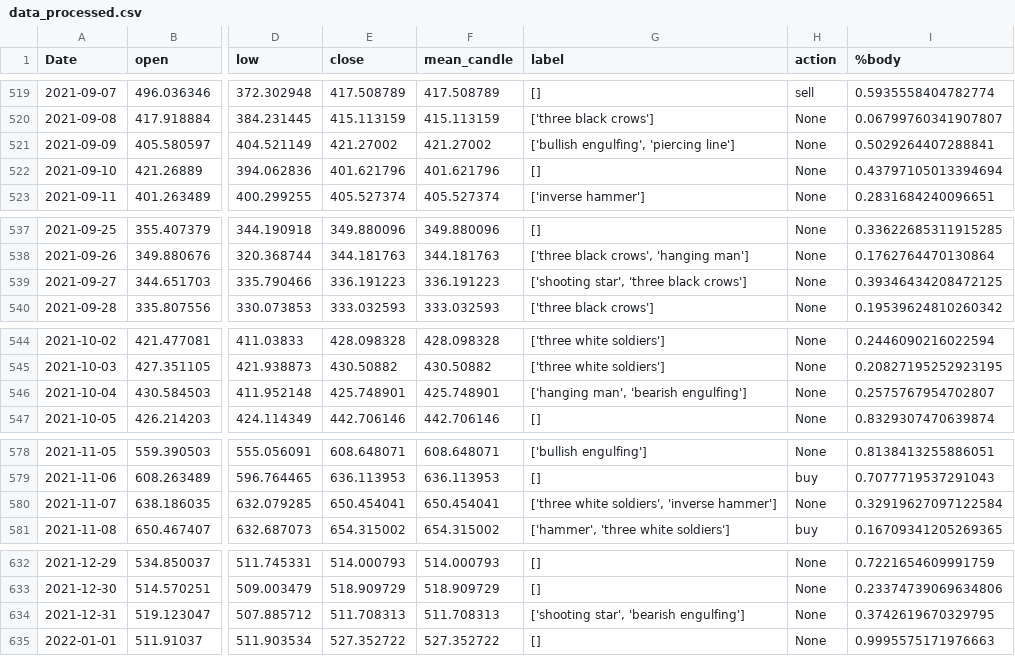
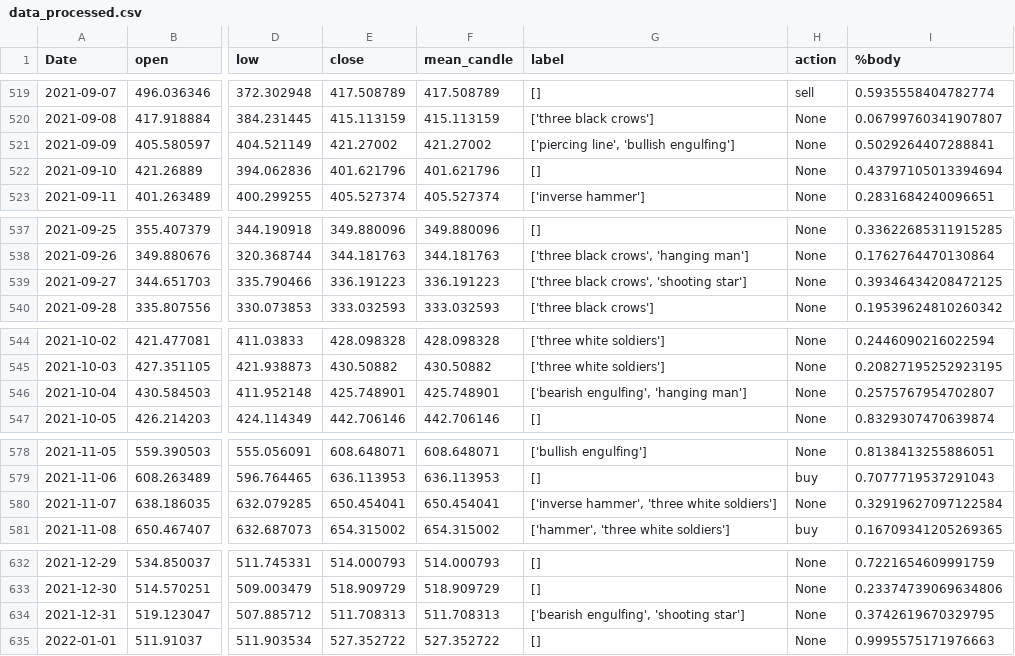
Before and after one commit to dbangar943/DQN-Trading, a CSV file: Data/BNB-USD/data_processed.csv, drawn as a sheet; only a part is shown, gaps mark what is left out; the diff covers the shown part only; the diff names each change by its address in the sheet, - before the commit and + after, or states it on an @@ line.

```diff
--- a/Data/BNB-USD/data_processed.csv
+++ b/Data/BNB-USD/data_processed.csv
-G521 (label): ['bullish engulfing', 'piercing line']
+G521 (label): ['piercing line', 'bullish engulfing']
-G539 (label): ['shooting star', 'three black crows']
+G539 (label): ['three black crows', 'shooting star']
-G546 (label): ['hanging man', 'bearish engulfing']
+G546 (label): ['bearish engulfing', 'hanging man']
-G580 (label): ['three white soldiers', 'inverse hammer']
+G580 (label): ['inverse hammer', 'three white soldiers']
-G634 (label): ['shooting star', 'bearish engulfing']
+G634 (label): ['bearish engulfing', 'shooting star']
```
Also changed, not shown: 6 edited cells elsewhere in this file, Data/BTC-USD/data_processed.csv, 3 other files.
